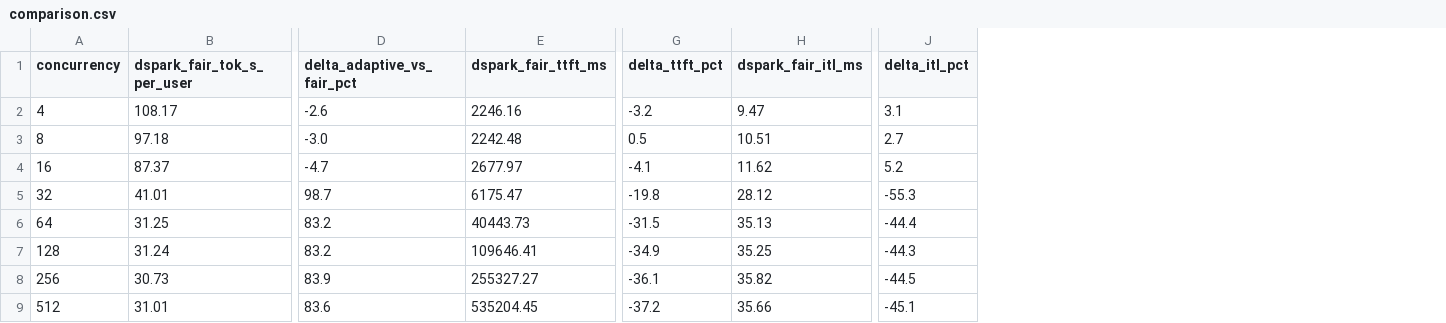
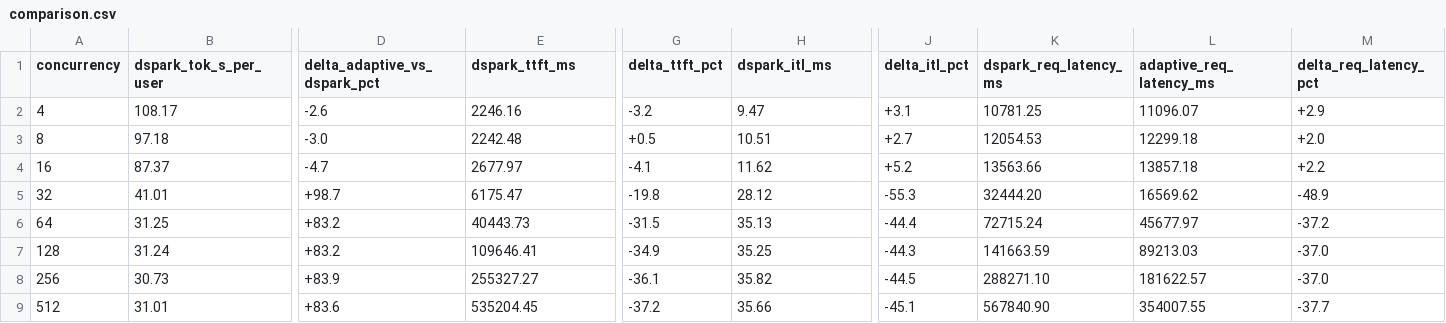
Before and after one commit to ZhanqiuHu/bench-data, a CSV file: sweeps/glm52-fp8-pd-adaptive/datasets/synthetic-summarization/comparison.csv, drawn as a sheet; only a part is shown, gaps mark what is left out; the diff names each change by its address in the sheet, - before the commit and + after, or states it on an @@ line.

Commit message:
Fix adaptive sweep labels and comparison tables.
Rename baseline from "fair" to DSpark, add signed Δ% and req-latency columns, and drop shame-note wording from README.

```diff
--- a/sweeps/glm52-fp8-pd-adaptive/datasets/synthetic-summarization/comparison.csv
+++ b/sweeps/glm52-fp8-pd-adaptive/datasets/synthetic-summarization/comparison.csv
+column K (dspark_req_latency_ms), rows 2-9: 10781.25 | 12054.53 | 13563.66 | 32444.20 | 72715.24 | 141663.59 | 288271.10 | 567840.90
+column L (adaptive_req_latency_ms), rows 2-9: 11096.07 | 12299.18 | 13857.18 | 16569.62 | 45677.97 | 89213.03 | 181622.57 | 354007.55
+column M (delta_req_latency_pct), rows 2-9: +2.9 | +2.0 | +2.2 | -48.9 | -37.2 | -37.0 | -37.0 | -37.7
-B1: dspark_fair_tok_s_per_user
+B1: dspark_tok_s_per_user
-D1: delta_adaptive_vs_fair_pct
+D1: delta_adaptive_vs_dspark_pct
-E1: dspark_fair_ttft_ms
+E1: dspark_ttft_ms
-H1: dspark_fair_itl_ms
+H1: dspark_itl_ms
-J2 (delta_itl_pct): 3.1
+J2 (delta_itl_pct): +3.1
-G3 (delta_ttft_pct): 0.5
+G3 (delta_ttft_pct): +0.5
-J3 (delta_itl_pct): 2.7
+J3 (delta_itl_pct): +2.7
-J4 (delta_itl_pct): 5.2
+J4 (delta_itl_pct): +5.2
-D5 (delta_adaptive_vs_dspark_pct): 98.7
+D5 (delta_adaptive_vs_dspark_pct): +98.7
-D6:D7 (delta_adaptive_vs_dspark_pct): 83.2
+D6:D7 (delta_adaptive_vs_dspark_pct): +83.2
-D8 (delta_adaptive_vs_dspark_pct): 83.9
+D8 (delta_adaptive_vs_dspark_pct): +83.9
-D9 (delta_adaptive_vs_dspark_pct): 83.6
+D9 (delta_adaptive_vs_dspark_pct): +83.6
```
Also changed, not shown: sweeps/glm52-fp8-pd-adaptive/datasets/spec-al-humaneval/comparison.csv, sweeps/glm52-fp8-pd-adaptive/datasets/spec-al-math500/comparison.csv, 17 other files.
